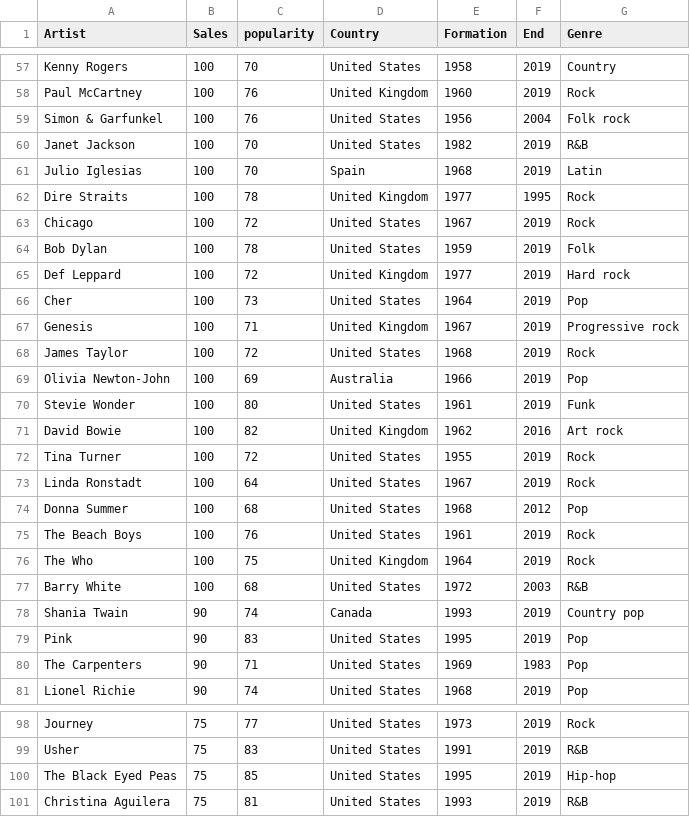
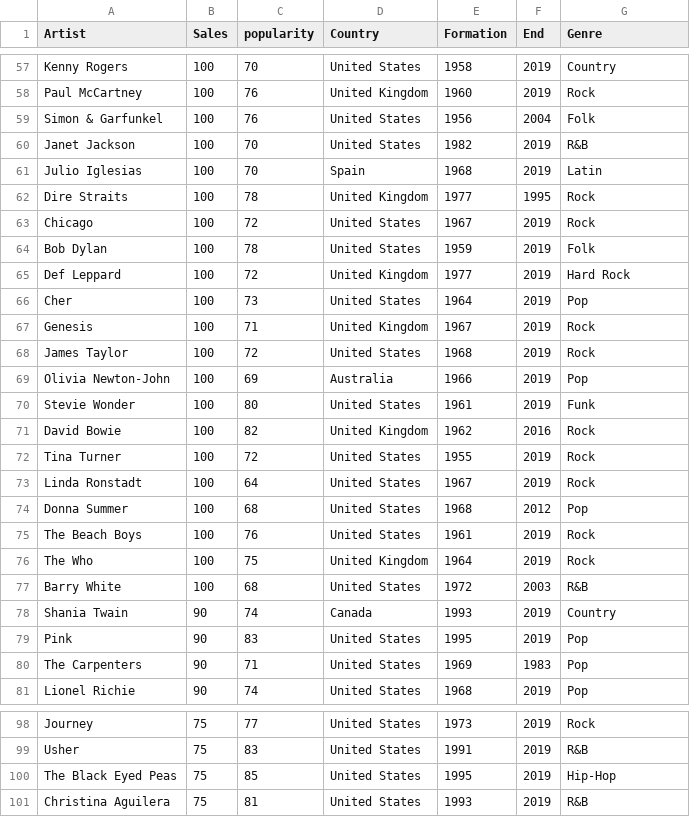
Before and after one commit to shreymukh2020/Spotify-ETL-Analysis, a CSV file: top100_artist_output.csv, drawn as a sheet; only a part is shown, gaps mark what is left out; the diff covers the shown part only.

Commit message:
cleaned genres in output

```diff
--- a/top100_artist_output.csv
+++ b/top100_artist_output.csv
@@ -58,3 +58,3 @@ Kenny Rogers,100,70,United States,1958,2019,Country
 Paul McCartney,100,76,United Kingdom,1960,2019,Rock
-Simon & Garfunkel,100,76,United States,1956,2004,Folk rock
+Simon & Garfunkel,100,76,United States,1956,2004,Folk
 Janet Jackson,100,70,United States,1982,2019,R&B
@@ -65,4 +65,4 @@ Bob Dylan,100,78,United States,1959,2019,Folk
-Def Leppard,100,72,United Kingdom,1977,2019,Hard rock
+Def Leppard,100,72,United Kingdom,1977,2019,Hard Rock
 Cher,100,73,United States,1964,2019,Pop
-Genesis,100,71,United Kingdom,1967,2019,Progressive rock 
+Genesis,100,71,United Kingdom,1967,2019,Rock
 James Taylor,100,72,United States,1968,2019,Rock
@@ -71,2 +71,2 @@ Stevie Wonder,100,80,United States,1961,2019,Funk
-David Bowie,100,82,United Kingdom,1962,2016,Art rock 
+David Bowie,100,82,United Kingdom,1962,2016,Rock
 Tina Turner,100,72,United States,1955,2019,Rock
@@ -77,3 +77,3 @@ The Who,100,75,United Kingdom,1964,2019,Rock
 Barry White,100,68,United States,1972,2003,R&B
-Shania Twain,90,74,Canada,1993,2019,Country pop
+Shania Twain,90,74,Canada,1993,2019,Country
 Pink,90,83,United States,1995,2019,Pop
@@ -99,3 +99,3 @@ Journey,75,77,United States,1973,2019,Rock
 Usher,75,83,United States,1991,2019,R&B
-The Black Eyed Peas,75,85,United States,1995,2019,Hip-hop
+The Black Eyed Peas,75,85,United States,1995,2019,Hip-Hop
 Christina Aguilera,75,81,United States,1993,2019,R&B
```
Also changed, not shown: 26 edited cells elsewhere in this file, 1 other file.
